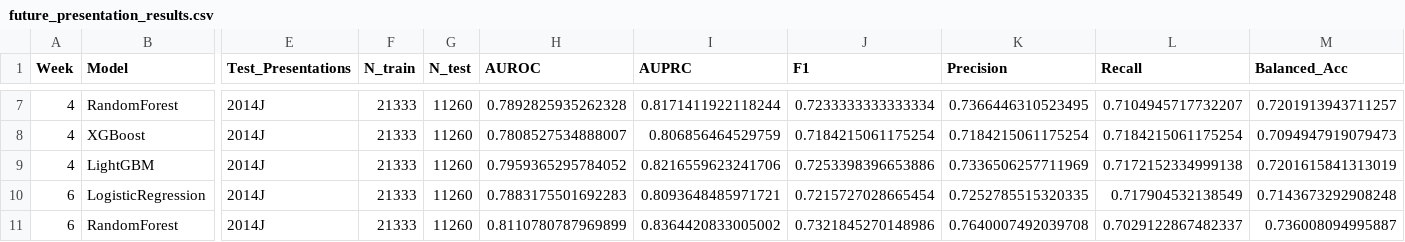
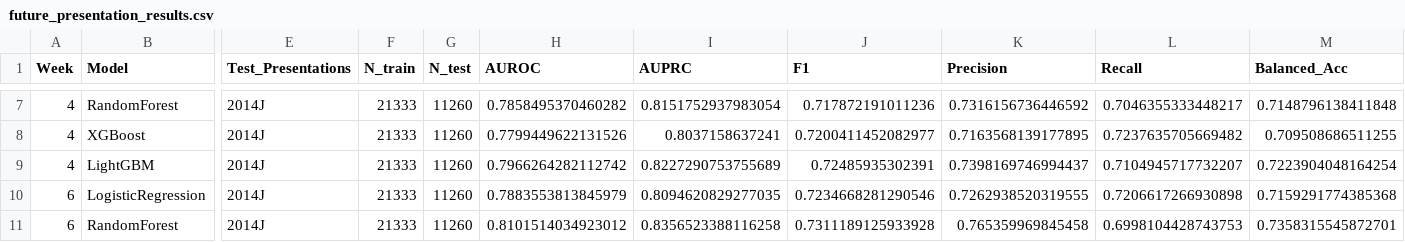
Before and after one commit to reyquiroz/OULAD_CourseAware, a CSV file: results/cross_course/future_presentation_results.csv, drawn as a sheet; only a part is shown, gaps mark what is left out; the diff covers the shown part only; the diff names each change by its address in the sheet, - before the commit and + after, or states it on an @@ line.

```diff
--- a/results/cross_course/future_presentation_results.csv
+++ b/results/cross_course/future_presentation_results.csv
-H7 (AUROC): 0.7892825935262328
+H7 (AUROC): 0.7858495370460282
-I7 (AUPRC): 0.8171411922118244
+I7 (AUPRC): 0.8151752937983054
-J7 (F1): 0.7233333333333334
+J7 (F1): 0.717872191011236
-K7 (Precision): 0.7366446310523495
+K7 (Precision): 0.7316156736446592
-L7 (Recall): 0.7104945717732207
+L7 (Recall): 0.7046355333448217
-M7 (Balanced_Acc): 0.7201913943711257
+M7 (Balanced_Acc): 0.7148796138411848
-H8 (AUROC): 0.7808527534888007
+H8 (AUROC): 0.7799449622131526
-I8 (AUPRC): 0.806856464529759
+I8 (AUPRC): 0.8037158637241
-J8 (F1): 0.7184215061175254
+J8 (F1): 0.7200411452082977
-K8 (Precision): 0.7184215061175254
+K8 (Precision): 0.7163568139177895
-L8 (Recall): 0.7184215061175254
+L8 (Recall): 0.7237635705669482
-M8 (Balanced_Acc): 0.7094947919079473
+M8 (Balanced_Acc): 0.709508686511255
-H9 (AUROC): 0.7959365295784052
+H9 (AUROC): 0.7966264282112742
-I9 (AUPRC): 0.8216559623241706
+I9 (AUPRC): 0.8227290753755689
-J9 (F1): 0.7253398396653886
+J9 (F1): 0.72485935302391
-K9 (Precision): 0.7336506257711969
+K9 (Precision): 0.7398169746994437
-L9 (Recall): 0.7172152334999138
+L9 (Recall): 0.7104945717732207
-M9 (Balanced_Acc): 0.7201615841313019
+M9 (Balanced_Acc): 0.7223904048164254
-H10 (AUROC): 0.7883175501692283
+H10 (AUROC): 0.7883553813845979
-I10 (AUPRC): 0.8093648485971721
+I10 (AUPRC): 0.8094620829277035
-J10 (F1): 0.7215727028665454
+J10 (F1): 0.7234668281290546
-K10 (Precision): 0.7252785515320335
+K10 (Precision): 0.7262938520319555
-L10 (Recall): 0.717904532138549
+L10 (Recall): 0.7206617266930898
-M10 (Balanced_Acc): 0.7143673292908248
+M10 (Balanced_Acc): 0.7159291774385368
-H11 (AUROC): 0.8110780787969899
+H11 (AUROC): 0.8101514034923012
-I11 (AUPRC): 0.8364420833005002
+I11 (AUPRC): 0.8356523388116258
-J11 (F1): 0.7321845270148986
+J11 (F1): 0.7311189125933928
-K11 (Precision): 0.7640007492039708
+K11 (Precision): 0.765359969845458
-L11 (Recall): 0.7029122867482337
+L11 (Recall): 0.6998104428743753
-M11 (Balanced_Acc): 0.736008094995887
+M11 (Balanced_Acc): 0.7358315545872701
```
Also changed, not shown: 66 edited cells elsewhere in this file, results/comparison/all_splits_comparison.csv, results/lcpo/course_presentation_difficulty.csv, 22 other files.
